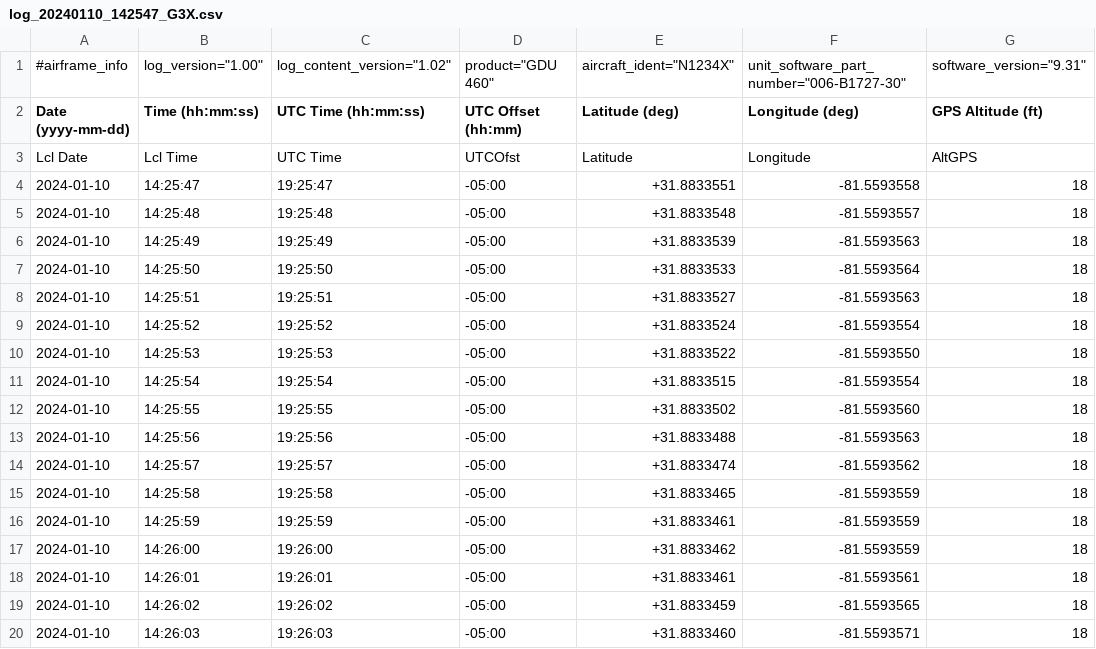
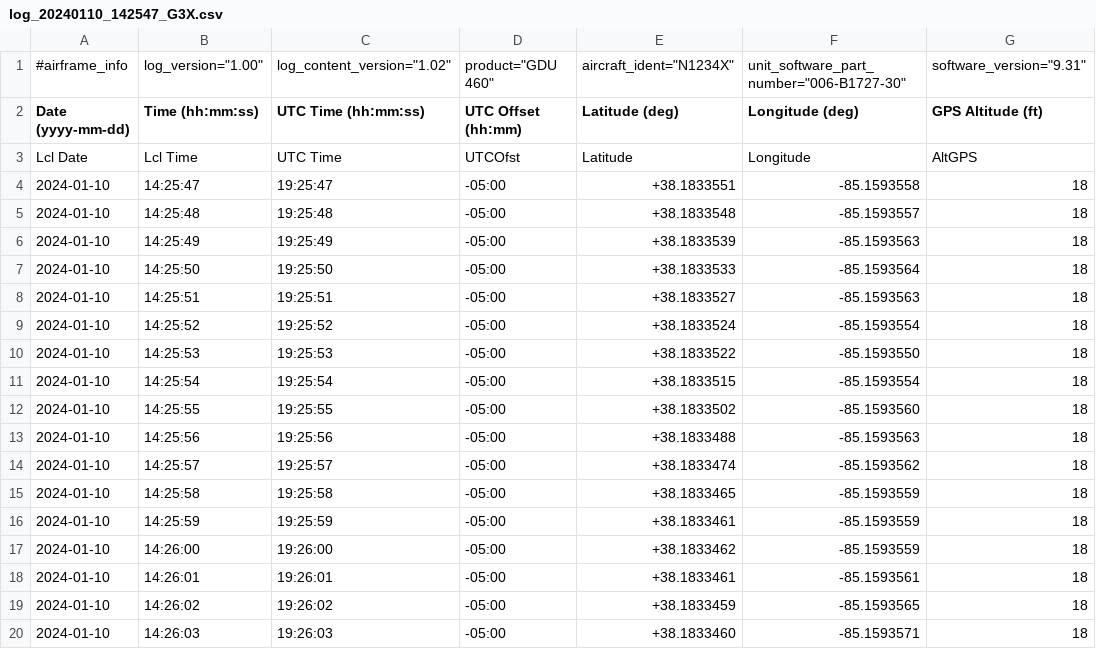
Before and after one commit to MechaSteve/Datalog4G300, a CSV file: SampleLogs/log_20240110_142547_G3X.csv, drawn as a sheet; only a part is shown; the diff covers the shown part only; the diff names each change by its address in the sheet, - before the commit and + after, or states it on an @@ line.

Commit message:
sample data

```diff
--- a/SampleLogs/log_20240110_142547_G3X.csv
+++ b/SampleLogs/log_20240110_142547_G3X.csv
-E4 (Latitude (deg)): +31.8833551
+E4 (Latitude (deg)): +38.1833551
-F4 (Longitude (deg)): -81.5593558
+F4 (Longitude (deg)): -85.1593558
-E5 (Latitude (deg)): +31.8833548
+E5 (Latitude (deg)): +38.1833548
-F5 (Longitude (deg)): -81.5593557
+F5 (Longitude (deg)): -85.1593557
-E6 (Latitude (deg)): +31.8833539
+E6 (Latitude (deg)): +38.1833539
-F6 (Longitude (deg)): -81.5593563
+F6 (Longitude (deg)): -85.1593563
-E7 (Latitude (deg)): +31.8833533
+E7 (Latitude (deg)): +38.1833533
-F7 (Longitude (deg)): -81.5593564
+F7 (Longitude (deg)): -85.1593564
-E8 (Latitude (deg)): +31.8833527
+E8 (Latitude (deg)): +38.1833527
-F8 (Longitude (deg)): -81.5593563
+F8 (Longitude (deg)): -85.1593563
-E9 (Latitude (deg)): +31.8833524
+E9 (Latitude (deg)): +38.1833524
-F9 (Longitude (deg)): -81.5593554
+F9 (Longitude (deg)): -85.1593554
-E10 (Latitude (deg)): +31.8833522
+E10 (Latitude (deg)): +38.1833522
-F10 (Longitude (deg)): -81.5593550
+F10 (Longitude (deg)): -85.1593550
-E11 (Latitude (deg)): +31.8833515
+E11 (Latitude (deg)): +38.1833515
-F11 (Longitude (deg)): -81.5593554
+F11 (Longitude (deg)): -85.1593554
-E12 (Latitude (deg)): +31.8833502
+E12 (Latitude (deg)): +38.1833502
-F12 (Longitude (deg)): -81.5593560
+F12 (Longitude (deg)): -85.1593560
-E13 (Latitude (deg)): +31.8833488
+E13 (Latitude (deg)): +38.1833488
-F13 (Longitude (deg)): -81.5593563
+F13 (Longitude (deg)): -85.1593563
-E14 (Latitude (deg)): +31.8833474
+E14 (Latitude (deg)): +38.1833474
-F14 (Longitude (deg)): -81.5593562
+F14 (Longitude (deg)): -85.1593562
-E15 (Latitude (deg)): +31.8833465
+E15 (Latitude (deg)): +38.1833465
-F15:F17 (Longitude (deg)): -81.5593559
+F15:F17 (Longitude (deg)): -85.1593559
-E16 (Latitude (deg)): +31.8833461
+E16 (Latitude (deg)): +38.1833461
-E17 (Latitude (deg)): +31.8833462
+E17 (Latitude (deg)): +38.1833462
-E18 (Latitude (deg)): +31.8833461
+E18 (Latitude (deg)): +38.1833461
-F18 (Longitude (deg)): -81.5593561
+F18 (Longitude (deg)): -85.1593561
-E19 (Latitude (deg)): +31.8833459
+E19 (Latitude (deg)): +38.1833459
-F19 (Longitude (deg)): -81.5593565
+F19 (Longitude (deg)): -85.1593565
-E20 (Latitude (deg)): +31.8833460
+E20 (Latitude (deg)): +38.1833460
-F20 (Longitude (deg)): -81.5593571
+F20 (Longitude (deg)): -85.1593571
```
Also changed, not shown: 80 edited cells elsewhere in this file.
